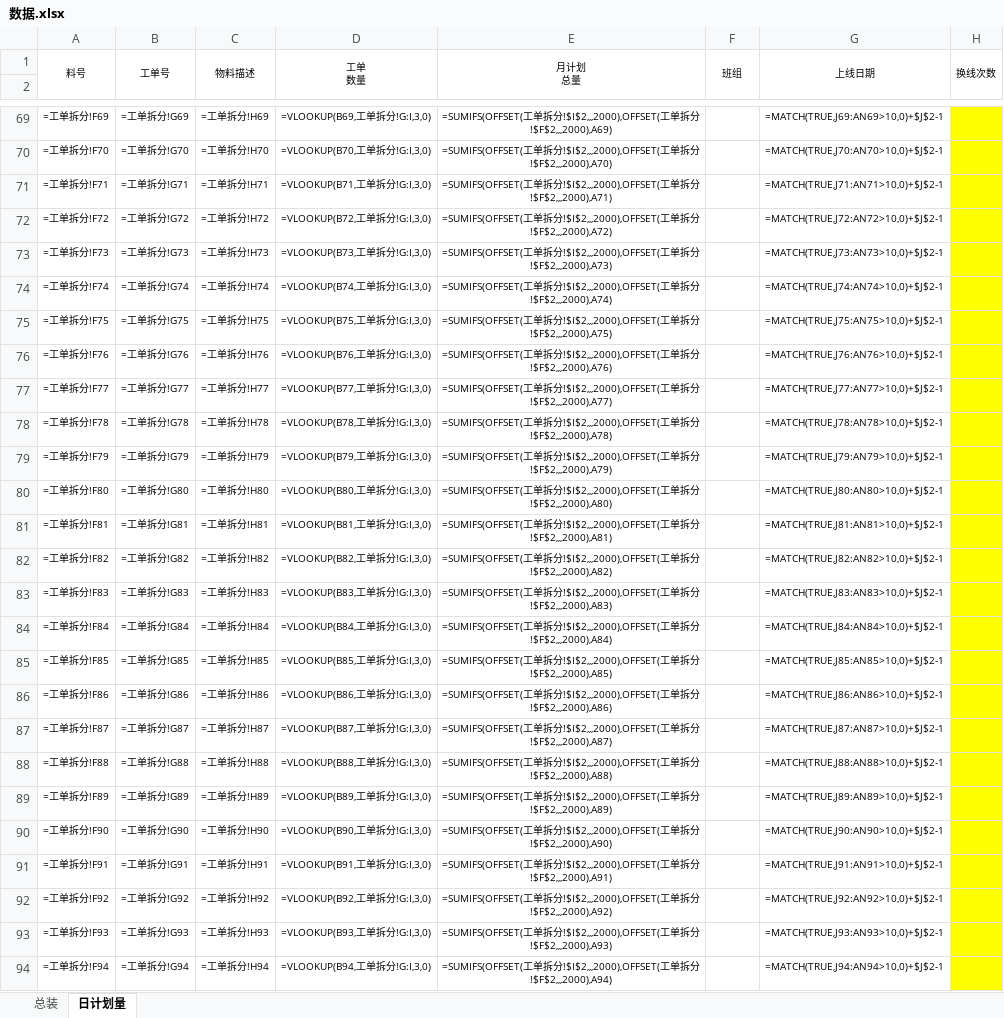
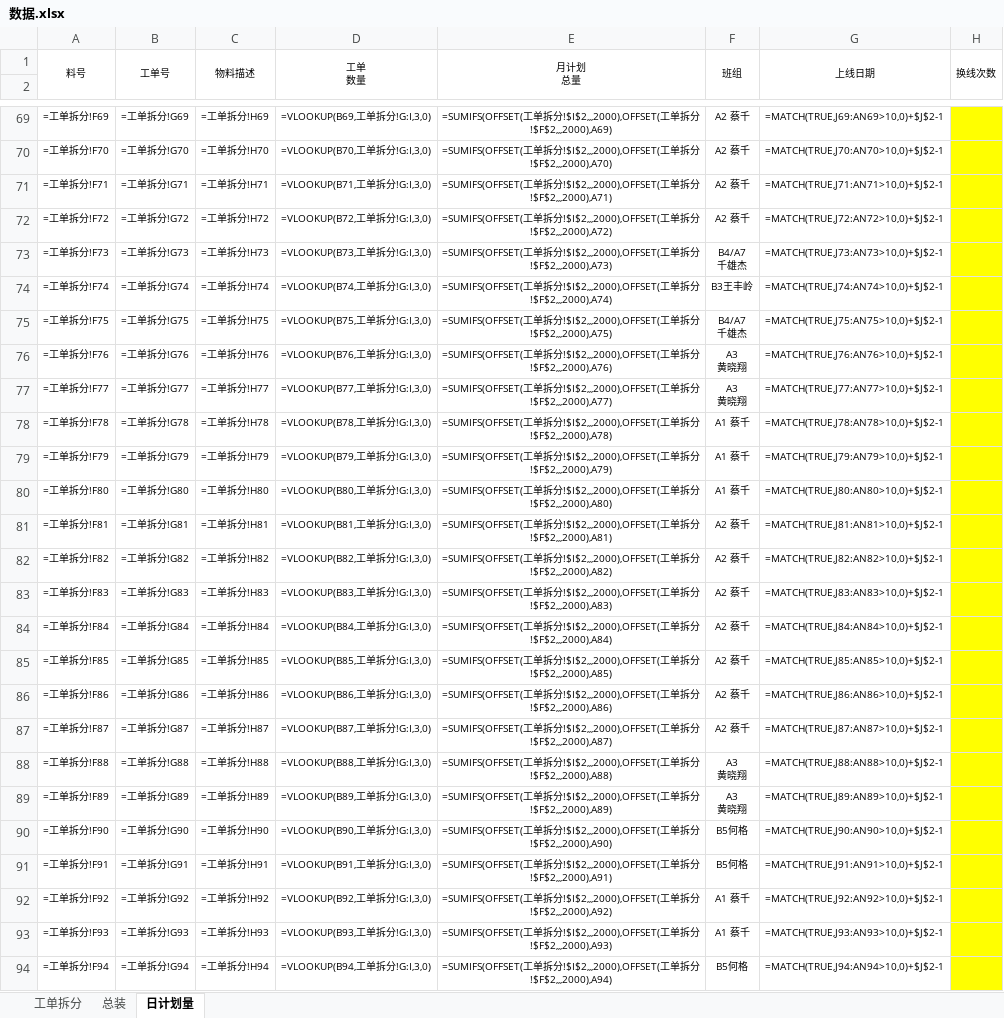
Before and after one commit to zhanggh8023/pythonclass, an Excel workbook: price/数据.xlsx, sheet 日计划量, drawn as a sheet; only a part is shown, gaps mark what is left out; values as stored, in another font and other column widths than the file's, no borders; formulas without a stored value are shown as written; ↵ is a line break in a cell; the diff covers the shown part only; the diff names each change by its address in the sheet, - before the commit and + after, or states it on an @@ line.

```diff
--- a/price/数据.xlsx (sheet 日计划量)
+++ b/price/数据.xlsx (sheet 日计划量)
@@ sheet tab unhidden: 工单拆分 @@
-F69:F72: (empty)
+F69:F72: A2 蔡千
-F73: (empty)
+F73: B4/A7 ↵ 千雄杰
-F74: (empty)
+F74: B3王丰岭
-F75: (empty)
+F75: B4/A7 ↵ 千雄杰
-F76:F77: (empty)
+F76:F77: A3 ↵ 黄晓翔
-F78:F80: (empty)
+F78:F80: A1 蔡千
-F81:F87: (empty)
+F81:F87: A2 蔡千
-F88:F89: (empty)
+F88:F89: A3 ↵ 黄晓翔
-F90:F91: (empty)
+F90:F91: B5何格
-F92:F93: (empty)
+F92:F93: A1 蔡千
-F94: (empty)
+F94: B5何格
```
Also changed, not shown: 23 added rows, 704 edited cells and cell formats elsewhere in this sheet, 1 other file.
